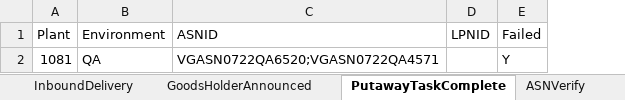
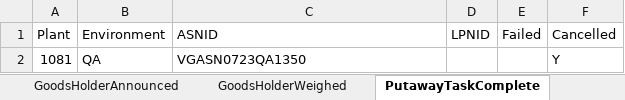
Before and after one commit to Vino0585/Nike, an Excel workbook: J30/Input_files/WorkSheet.xlsx, sheet PutawayTaskComplete, drawn as a sheet; values as stored, in another font and other column widths than the file's, no borders; the diff names each change by its address in the sheet, - before the commit and + after, or states it on an @@ line.

```diff
--- a/J30/Input_files/WorkSheet.xlsx (sheet PutawayTaskComplete)
+++ b/J30/Input_files/WorkSheet.xlsx (sheet PutawayTaskComplete)
+column F (Cancelled), row 2: Y
-C2 (ASNID): VGASN0722QA6520;VGASN0722QA4571
+C2 (ASNID): VGASN0723QA1350
-E2 (Failed): Y
+E2 (Failed): (empty)
```
Also changed, not shown: sheet GoodsHolderWeighed, sheet ASNVerify, sheet InboundDelivery, sheet GoodsHolderAnnounced, other sheet tabs, J30/Output_files/ASN_Creation_Report.xlsx, 7 other files.
